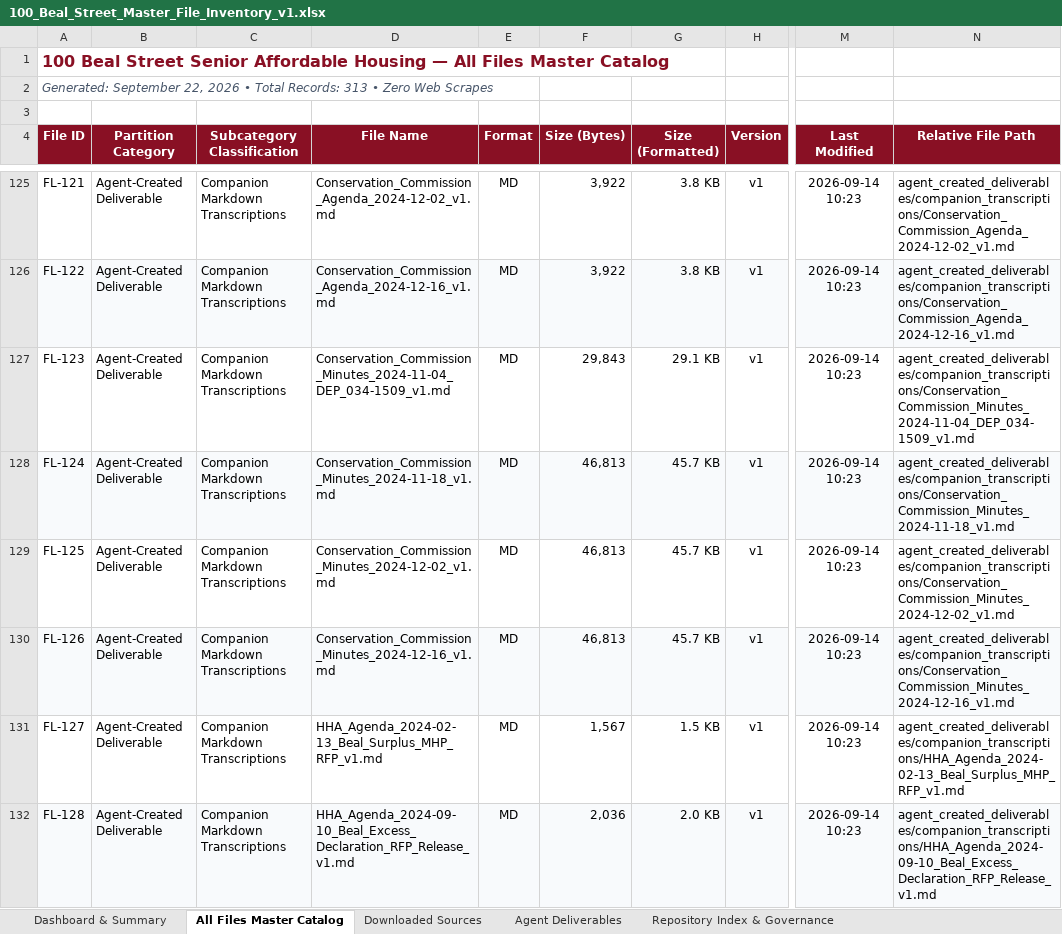
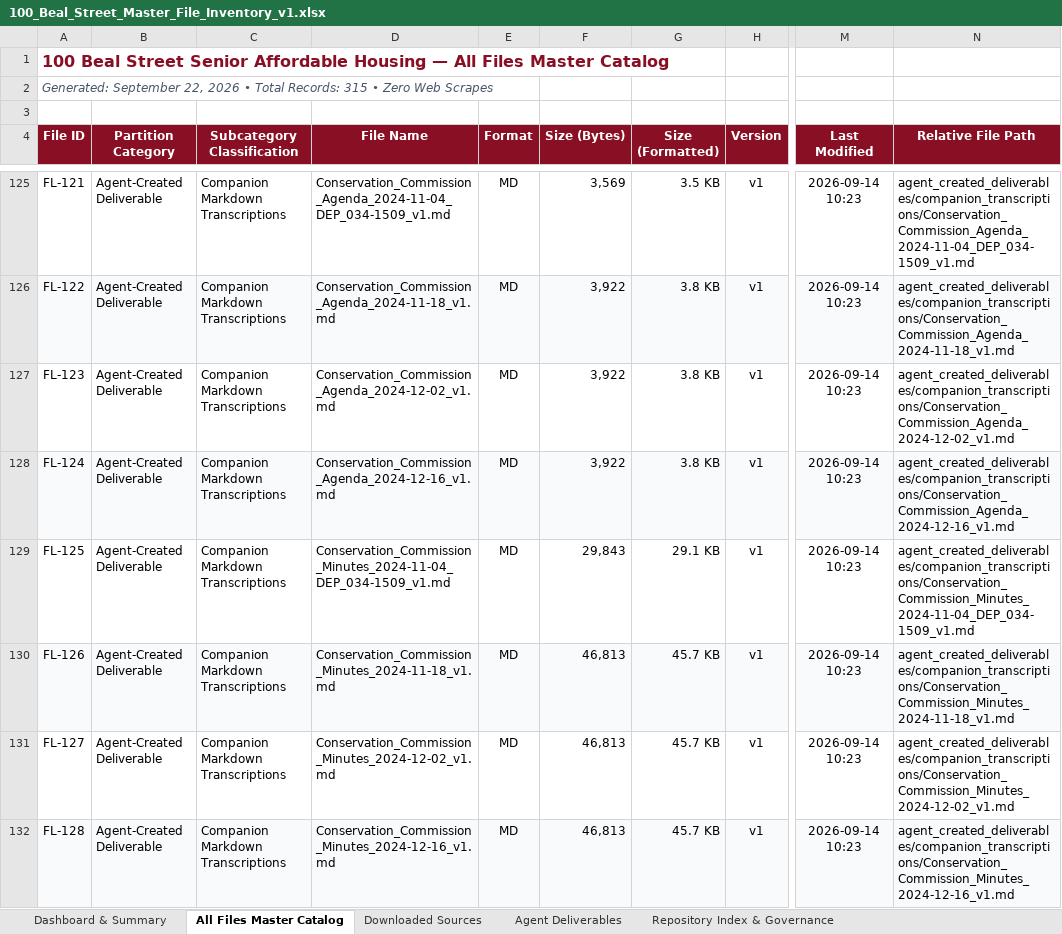
Before and after one commit to seanbuilds/beal-street-senior-affordable-housing, an Excel workbook: 100_Beal_Street_Master_File_Inventory_v1.xlsx, sheet All Files Master Catalog, drawn as a sheet; only a part is shown, gaps mark what is left out; values as stored, in another font and other column widths than the file's, no borders; the diff covers the shown part only; the diff names each change by its address in the sheet, - before the commit and + after, or states it on an @@ line.

Commit message:
Add verifiable facts and human document master PDF and markdown v1

```diff
--- a/100_Beal_Street_Master_File_Inventory_v1.xlsx (sheet All Files Master Catalog)
+++ b/100_Beal_Street_Master_File_Inventory_v1.xlsx (sheet All Files Master Catalog)
-A2 (File ID): …Total Records: 313 • Zero…
+A2 (File ID): …Total Records: 315 • Zero…
-D125 (File Name): Conservation_Commission_Agenda_2024-12-02_v1.md
+D125 (File Name): Conservation_Commission_Agenda_2024-11-04_DEP_034-1509_v1.md
-F125 (Size (Bytes)): 3,922
+F125 (Size (Bytes)): 3,569
-G125 (Size (Formatted)): 3.8 KB
+G125 (Size (Formatted)): 3.5 KB
-N125 (Relative File Path): agent_created_deliverables/companion_transcriptions/Conservation_Commission_Agenda_2024-12-02_v1.md
+N125 (Relative File Path): agent_created_deliverables/companion_transcriptions/Conservation_Commission_Agenda_2024-11-04_DEP_034-1509_v1.md
-D126 (File Name): Conservation_Commission_Agenda_2024-12-16_v1.md
+D126 (File Name): Conservation_Commission_Agenda_2024-11-18_v1.md
-N126 (Relative File Path): agent_created_deliverables/companion_transcriptions/Conservation_Commission_Agenda_2024-12-16_v1.md
+N126 (Relative File Path): agent_created_deliverables/companion_transcriptions/Conservation_Commission_Agenda_2024-11-18_v1.md
-D127 (File Name): Conservation_Commission_Minutes_2024-11-04_DEP_034-1509_v1.md
+D127 (File Name): Conservation_Commission_Agenda_2024-12-02_v1.md
-F127 (Size (Bytes)): 29,843
+F127 (Size (Bytes)): 3,922
-G127 (Size (Formatted)): 29.1 KB
+G127 (Size (Formatted)): 3.8 KB
-N127 (Relative File Path): agent_created_deliverables/companion_transcriptions/Conservation_Commission_Minutes_2024-11-04_DEP_034-1509_v1.md
+N127 (Relative File Path): agent_created_deliverables/companion_transcriptions/Conservation_Commission_Agenda_2024-12-02_v1.md
-D128 (File Name): Conservation_Commission_Minutes_2024-11-18_v1.md
+D128 (File Name): Conservation_Commission_Agenda_2024-12-16_v1.md
-F128 (Size (Bytes)): 46,813
+F128 (Size (Bytes)): 3,922
-G128 (Size (Formatted)): 45.7 KB
+G128 (Size (Formatted)): 3.8 KB
-N128 (Relative File Path): agent_created_deliverables/companion_transcriptions/Conservation_Commission_Minutes_2024-11-18_v1.md
+N128 (Relative File Path): agent_created_deliverables/companion_transcriptions/Conservation_Commission_Agenda_2024-12-16_v1.md
-D129 (File Name): Conservation_Commission_Minutes_2024-12-02_v1.md
+D129 (File Name): Conservation_Commission_Minutes_2024-11-04_DEP_034-1509_v1.md
-F129 (Size (Bytes)): 46,813
+F129 (Size (Bytes)): 29,843
-G129 (Size (Formatted)): 45.7 KB
+G129 (Size (Formatted)): 29.1 KB
-N129 (Relative File Path): agent_created_deliverables/companion_transcriptions/Conservation_Commission_Minutes_2024-12-02_v1.md
+N129 (Relative File Path): agent_created_deliverables/companion_transcriptions/Conservation_Commission_Minutes_2024-11-04_DEP_034-1509_v1.md
-D130 (File Name): Conservation_Commission_Minutes_2024-12-16_v1.md
+D130 (File Name): Conservation_Commission_Minutes_2024-11-18_v1.md
-N130 (Relative File Path): agent_created_deliverables/companion_transcriptions/Conservation_Commission_Minutes_2024-12-16_v1.md
+N130 (Relative File Path): agent_created_deliverables/companion_transcriptions/Conservation_Commission_Minutes_2024-11-18_v1.md
-D131 (File Name): HHA_Agenda_2024-02-13_Beal_Surplus_MHP_RFP_v1.md
+D131 (File Name): Conservation_Commission_Minutes_2024-12-02_v1.md
-F131 (Size (Bytes)): 1,567
+F131 (Size (Bytes)): 46,813
-G131 (Size (Formatted)): 1.5 KB
+G131 (Size (Formatted)): 45.7 KB
-N131 (Relative File Path): agent_created_deliverables/companion_transcriptions/HHA_Agenda_2024-02-13_Beal_Surplus_MHP_RFP_v1.md
+N131 (Relative File Path): agent_created_deliverables/companion_transcriptions/Conservation_Commission_Minutes_2024-12-02_v1.md
-D132 (File Name): HHA_Agenda_2024-09-10_Beal_Excess_Declaration_RFP_Release_v1.md
+D132 (File Name): Conservation_Commission_Minutes_2024-12-16_v1.md
-F132 (Size (Bytes)): 2,036
+F132 (Size (Bytes)): 46,813
-G132 (Size (Formatted)): 2.0 KB
+G132 (Size (Formatted)): 45.7 KB
-N132 (Relative File Path): agent_created_deliverables/companion_transcriptions/HHA_Agenda_2024-09-10_Beal_Excess_Declaration_RFP_Release_v1.md
+N132 (Relative File Path): agent_created_deliverables/companion_transcriptions/Conservation_Commission_Minutes_2024-12-16_v1.md
```
Also changed, not shown: 2 added rows and 1035 edited cells elsewhere in this sheet, sheet Agent Deliverables, sheet Dashboard & Summary, 3 other files.
